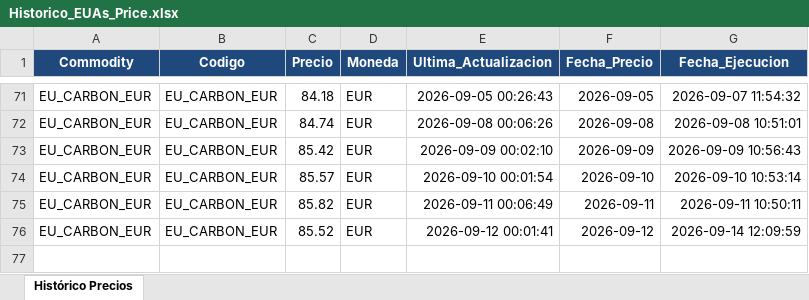
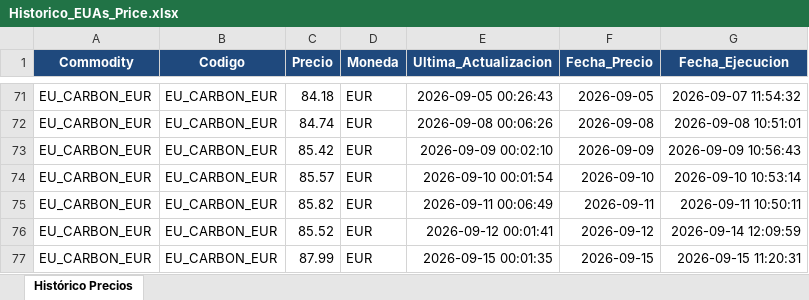
Before and after one commit to javiglejun/OilPrice, an Excel workbook: Historico_EUAs_Price.xlsx, sheet Histórico Precios, drawn as a sheet; only a part is shown, gaps mark what is left out; values as stored, in another font and other column widths than the file's, no borders; the diff names each change by its address in the sheet, - before the commit and + after, or states it on an @@ line.

```diff
--- a/Historico_EUAs_Price.xlsx (sheet Histórico Precios)
+++ b/Historico_EUAs_Price.xlsx (sheet Histórico Precios)
+row 77: EU_CARBON_EUR | EU_CARBON_EUR | 87.99 | EUR | 2026-09-15 00:01:35 | 2026-09-15 | 2026-09-15 11:20:31
```
